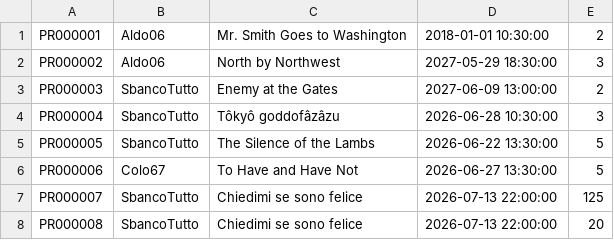
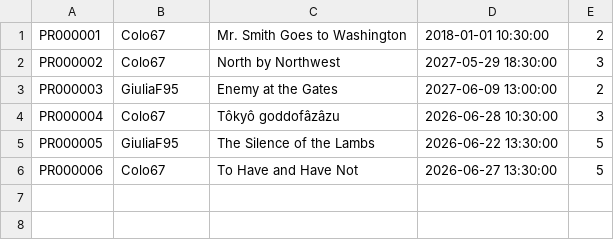
Before and after one commit to LuraghiMatteo/Cinemax, a CSV file: data/prenotazioni.csv, drawn as a sheet.

```diff
--- a/data/prenotazioni.csv
+++ b/data/prenotazioni.csv
@@ -1,8 +1,6 @@
-PR000001,Aldo06,Mr. Smith Goes to Washington,2018-01-01 10:30:00,2
-PR000002,Aldo06,North by Northwest,2027-05-29 18:30:00,3
-PR000003,SbancoTutto,Enemy at the Gates,2027-06-09 13:00:00,2
-PR000004,SbancoTutto,Tôkyô goddofâzâzu,2026-06-28 10:30:00,3
-PR000005,SbancoTutto,The Silence of the Lambs,2026-06-22 13:30:00,5
+PR000001,Colo67,Mr. Smith Goes to Washington,2018-01-01 10:30:00,2
+PR000002,Colo67,North by Northwest,2027-05-29 18:30:00,3
+PR000003,GiuliaF95,Enemy at the Gates,2027-06-09 13:00:00,2
+PR000004,Colo67,Tôkyô goddofâzâzu,2026-06-28 10:30:00,3
+PR000005,GiuliaF95,The Silence of the Lambs,2026-06-22 13:30:00,5
 PR000006,Colo67,To Have and Have Not,2026-06-27 13:30:00,5
-PR000007,SbancoTutto,Chiedimi se sono felice,2026-07-13 22:00:00,125
-PR000008,SbancoTutto,Chiedimi se sono felice,2026-07-13 22:00:00,20
```
Also changed, not shown: data/utenti.csv, 5 other files.
